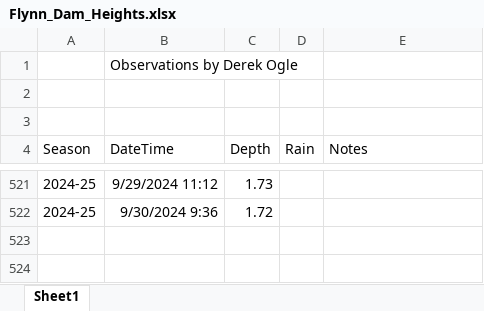
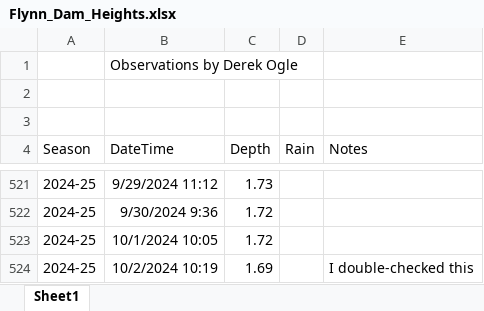
Before and after one commit to droglenc/droglenc.github.io, an Excel workbook: portfolio/posts/_data/Flynn_Dam_Heights.xlsx, sheet Sheet1, drawn as a sheet; only a part is shown, gaps mark what is left out; values as stored, in another font and other column widths than the file's, no borders; the diff names each change by its address in the sheet, - before the commit and + after, or states it on an @@ line.

```diff
--- a/portfolio/posts/_data/Flynn_Dam_Heights.xlsx (sheet Sheet1)
+++ b/portfolio/posts/_data/Flynn_Dam_Heights.xlsx (sheet Sheet1)
+row 523: 2024-25 | 10/1/2024 10:05 | 1.72
+row 524: 2024-25 | 10/2/2024 10:19 | 1.69 |  | I double-checked this
```
Also changed, not shown: 16 other files.
